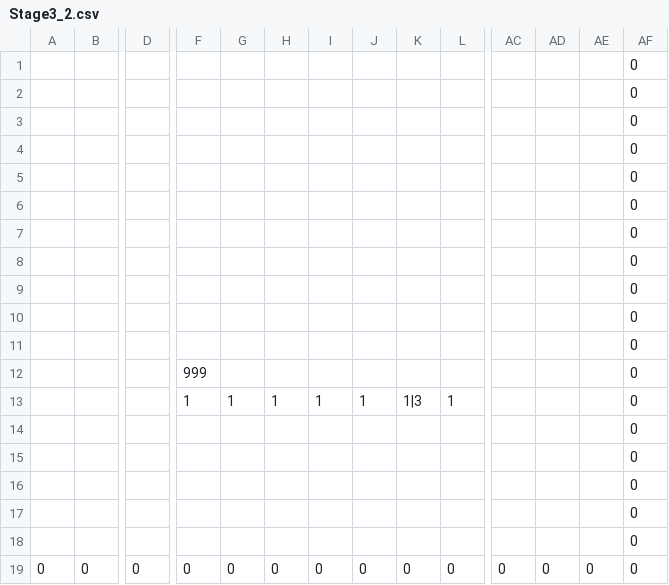
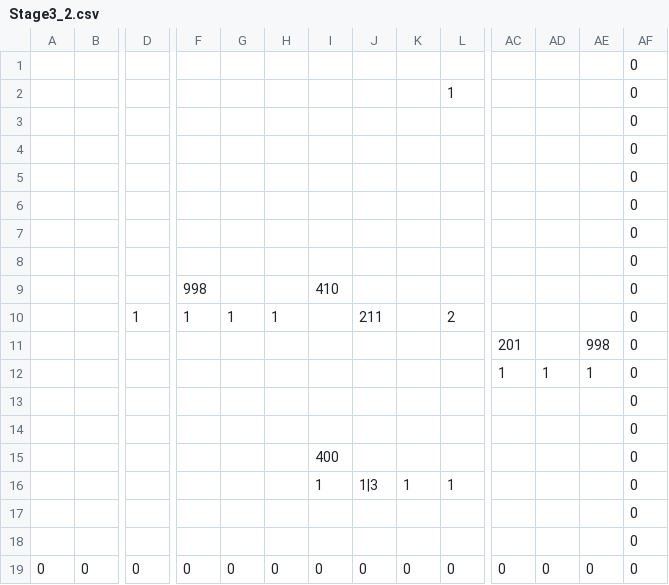
Before and after one commit to ImbecileFabio/HEW2024, a CSV file: ComponentFramework/MapData/Stage3/Stage3_2.csv, drawn as a sheet; only a part is shown, gaps mark what is left out; removed rows and columns are numbered as before the commit, all else as after; rows hold the shown columns only; the diff names each change by its address in the sheet, - before the commit and + after, or states it on an @@ line.

```diff
--- a/ComponentFramework/MapData/Stage3/Stage3_2.csv
+++ b/ComponentFramework/MapData/Stage3/Stage3_2.csv
+row 2:  |  |  |  |  |  |  |  |  | 1 |  |  |  | 0
+row 3:  |  |  |  |  |  |  |  |  |  |  |  |  | 0
+row 4:  |  |  |  |  |  |  |  |  |  |  |  |  | 0
+row 5:  |  |  |  |  |  |  |  |  |  |  |  |  | 0
+row 6:  |  |  |  |  |  |  |  |  |  |  |  |  | 0
+row 7:  |  |  |  |  |  |  |  |  |  |  |  |  | 0
@@ row 5 moved to row 8: 0 @@
+row 9:  |  |  | 998 |  |  | 410 |  |  |  |  |  |  | 0
+row 10:  |  | 1 | 1 | 1 | 1 |  | 211 |  | 2 |  |  |  | 0
+row 11:  |  |  |  |  |  |  |  |  |  | 201 |  | 998 | 0
+row 12:  |  |  |  |  |  |  |  |  |  | 1 | 1 | 1 | 0
-I15: (empty)
+I15: 400
-row 6:  |  |  |  |  |  |  |  |  |  |  |  |  | 0
-row 7:  |  |  |  |  |  |  |  |  |  |  |  |  | 0
-row 8:  |  |  |  |  |  |  |  |  |  |  |  |  | 0
-row 9:  |  |  |  |  |  |  |  |  |  |  |  |  | 0
-row 10:  |  |  |  |  |  |  |  |  |  |  |  |  | 0
-row 11:  |  |  |  |  |  |  |  |  |  |  |  |  | 0
-row 12:  |  |  | 999 |  |  |  |  |  |  |  |  |  | 0
-row 13:  |  |  | 1 | 1 | 1 | 1 | 1 | 1|3 | 1 |  |  |  | 0
-row 14:  |  |  |  |  |  |  |  |  |  |  |  |  | 0
-row 15:  |  |  |  |  |  |  |  |  |  |  |  |  | 0
-row 16:  |  |  |  |  |  |  |  |  |  |  |  |  | 0
+row 16:  |  |  |  |  |  | 1 | 1|3 | 1 | 1 |  |  |  | 0
```
Also changed, not shown: ComponentFramework/MapData/Stage1/Stage1_1.csv, ComponentFramework/MapData/Stage1/Stage1_2.csv, 13 other files.
